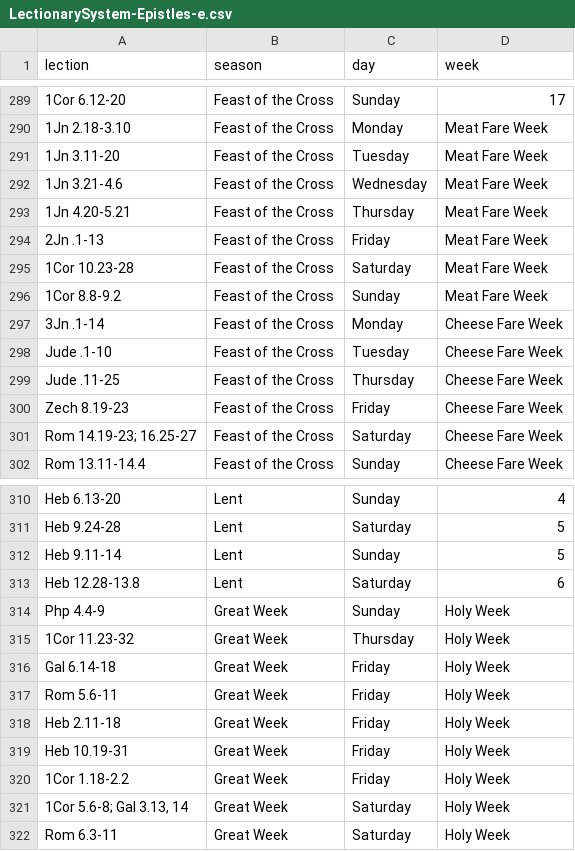
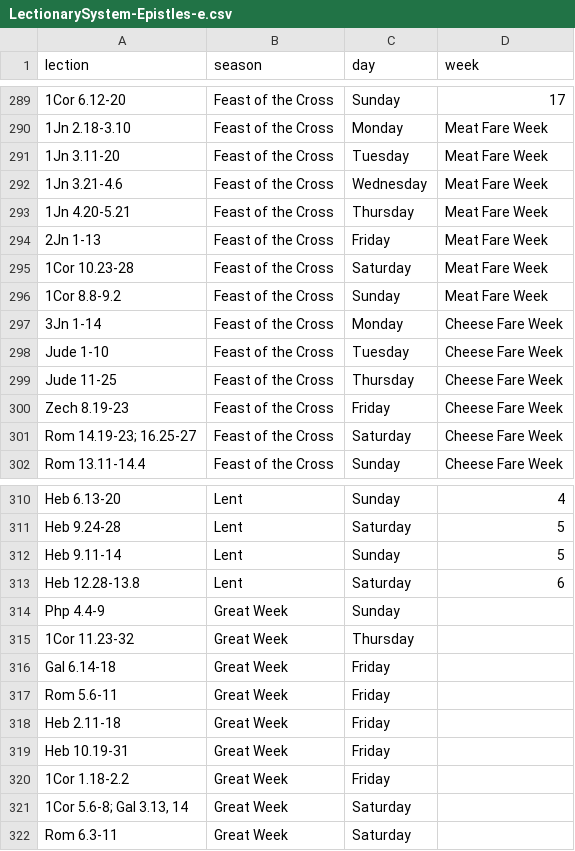
Before and after one commit to rbturnbull/dcodex_lectionary, a CSV file: dcodex_lectionary/data/LectionarySystem-Epistles-e.csv, drawn as a sheet; only a part is shown, gaps mark what is left out; the diff names each change by its address in the sheet, - before the commit and + after, or states it on an @@ line.

Commit message:
updating lectionary days fixture. adding epistles e lectionary system

```diff
--- a/dcodex_lectionary/data/LectionarySystem-Epistles-e.csv
+++ b/dcodex_lectionary/data/LectionarySystem-Epistles-e.csv
-A294 (lection): 2Jn .1-13
+A294 (lection): 2Jn 1-13
-A297 (lection): 3Jn .1-14
+A297 (lection): 3Jn 1-14
-A298 (lection): Jude .1-10
+A298 (lection): Jude 1-10
-A299 (lection): Jude .11-25
+A299 (lection): Jude 11-25
-D314:D322 (week): Holy Week
+D314:D322 (week): (empty)
```
Also changed, not shown: 9 other files.
